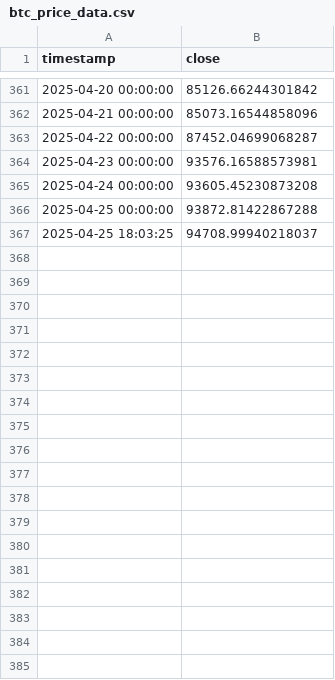
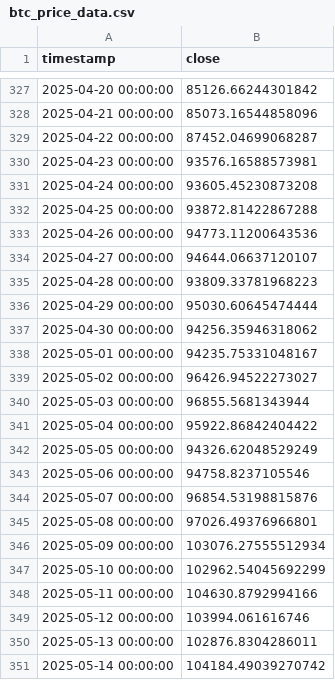
Before and after one commit to sriya-singh/Bitcoin-RAG-Predictor, a CSV file: data/btc_price_data.csv, drawn as a sheet; only a part is shown, gaps mark what is left out; removed rows and columns are numbered as before the commit, all else as after; the diff covers the shown part only; the diff names each change by its address in the sheet, - before the commit and + after, or states it on an @@ line.

```diff
--- a/data/btc_price_data.csv
+++ b/data/btc_price_data.csv
-row 367: 2025-04-25 18:03:25 | 94708.99940218037
+row 333: 2025-04-26 00:00:00 | 94773.11200643536
+row 334: 2025-04-27 00:00:00 | 94644.06637120107
+row 335: 2025-04-28 00:00:00 | 93809.33781968223
+row 336: 2025-04-29 00:00:00 | 95030.60645474444
+row 337: 2025-04-30 00:00:00 | 94256.35946318062
+row 338: 2025-05-01 00:00:00 | 94235.75331048167
+row 339: 2025-05-02 00:00:00 | 96426.94522273027
+row 340: 2025-05-03 00:00:00 | 96855.5681343944
+row 341: 2025-05-04 00:00:00 | 95922.86842404422
+row 342: 2025-05-05 00:00:00 | 94326.62048529249
+row 343: 2025-05-06 00:00:00 | 94758.8237105546
+row 344: 2025-05-07 00:00:00 | 96854.53198815876
+row 345: 2025-05-08 00:00:00 | 97026.49376966801
+row 346: 2025-05-09 00:00:00 | 103076.27555512934
+row 347: 2025-05-10 00:00:00 | 102962.54045692299
+row 348: 2025-05-11 00:00:00 | 104630.8792994166
+row 349: 2025-05-12 00:00:00 | 103994.061616746
+row 350: 2025-05-13 00:00:00 | 102876.8304286011
+row 351: 2025-05-14 00:00:00 | 104184.49039270742
```
Also changed, not shown: 16 added rows and 34 removed rows elsewhere in this file, 3 other files.
